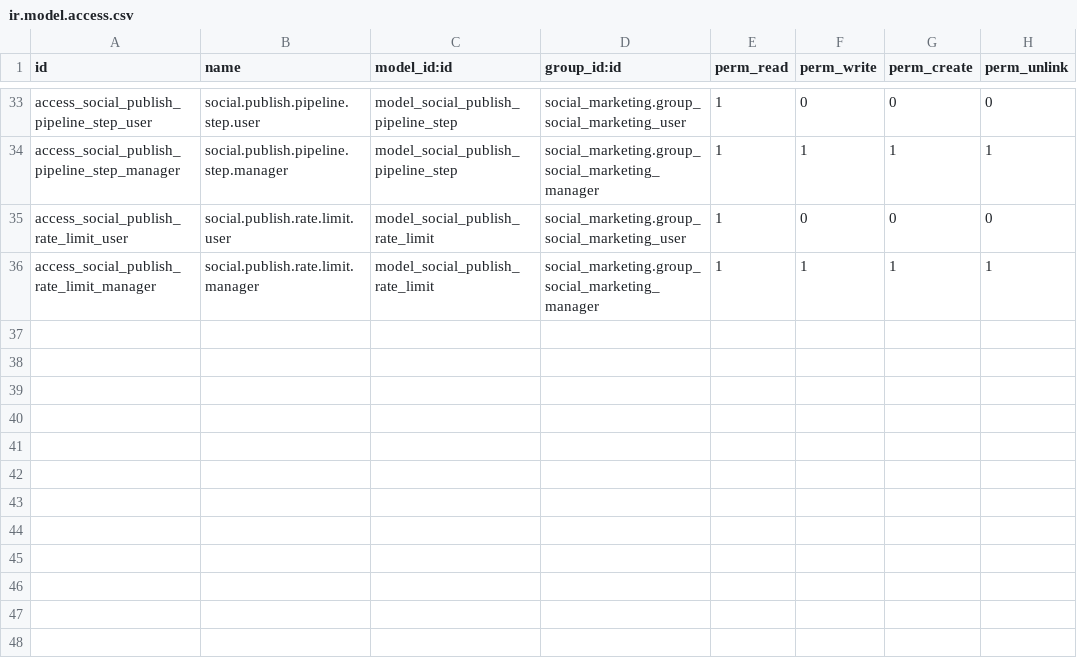
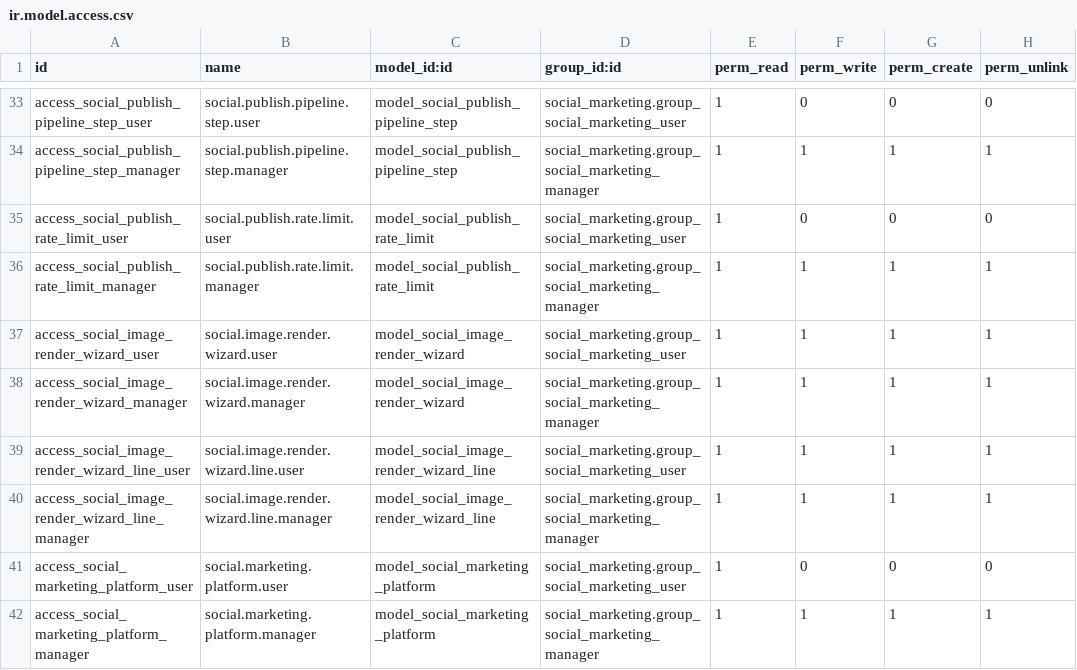
Before and after one commit to hedburgaren/odoo-social, a CSV file: social_marketing/security/ir.model.access.csv, drawn as a sheet; only a part is shown, gaps mark what is left out.

Commit message:
feat(social_marketing): platform targeting + linkedin inbox/stream updates
- social_marketing: social_marketing.platform model + platform_ids m2m on post
  templates, platform data + views, tests for publish pipeline & stats history
- social_marketing_linkedin/facebook/instagram: bridge updates for platform
  targeting, linkedin stream views
- social_planner: linkedin inbox rework, competitor fields/views, new
  social_marketing_stream model, cron tweak
- README update

```diff
--- a/social_marketing/security/ir.model.access.csv
+++ b/social_marketing/security/ir.model.access.csv
@@ -36 +36,7 @@ access_social_publish_rate_limit_user,social.publish.rate.limit.user,model_socia
 access_social_publish_rate_limit_manager,social.publish.rate.limit.manager,model_social_publish_rate_limit,social_marketing.group_social_marketing_manager,1,1,1,1
+access_social_image_render_wizard_user,social.image.render.wizard.user,model_social_image_render_wizard,social_marketing.group_social_marketing_user,1,1,1,1
+access_social_image_render_wizard_manager,social.image.render.wizard.manager,model_social_image_render_wizard,social_marketing.group_social_marketing_manager,1,1,1,1
+access_social_image_render_wizard_line_user,social.image.render.wizard.line.user,model_social_image_render_wizard_line,social_marketing.group_social_marketing_user,1,1,1,1
+access_social_image_render_wizard_line_manager,social.image.render.wizard.line.manager,model_social_image_render_wizard_line,social_marketing.group_social_marketing_manager,1,1,1,1
+access_social_marketing_platform_user,social.marketing.platform.user,model_social_marketing_platform,social_marketing.group_social_marketing_user,1,0,0,0
+access_social_marketing_platform_manager,social.marketing.platform.manager,model_social_marketing_platform,social_marketing.group_social_marketing_manager,1,1,1,1
```
Also changed, not shown: 47 other files.
